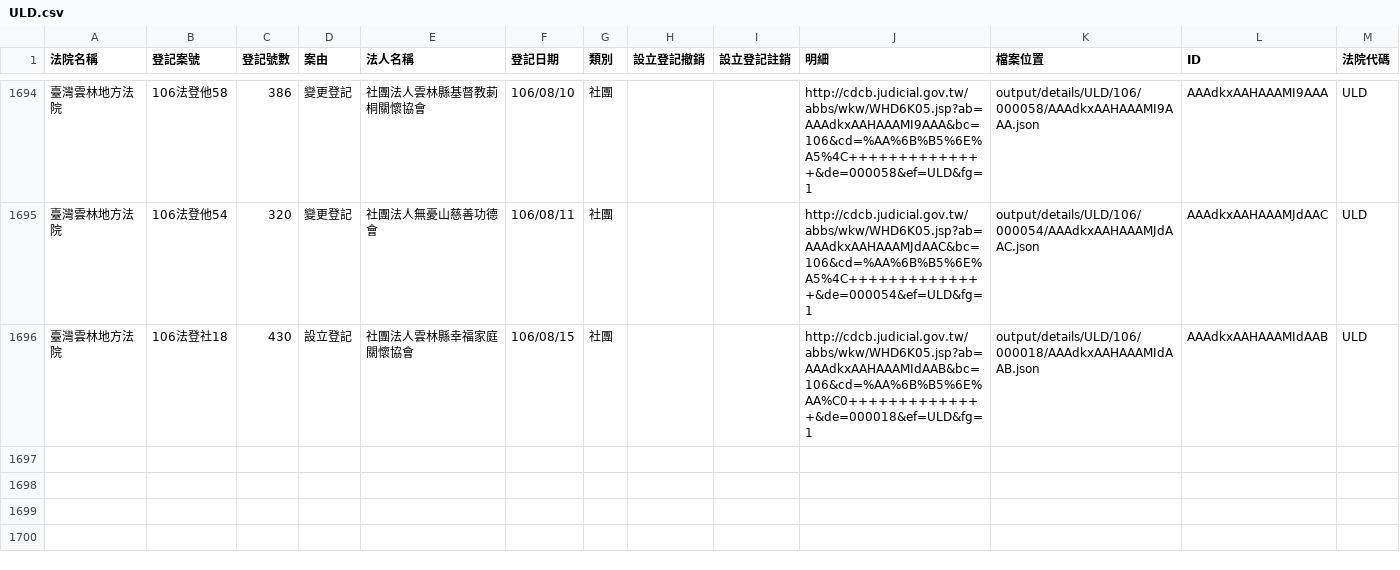
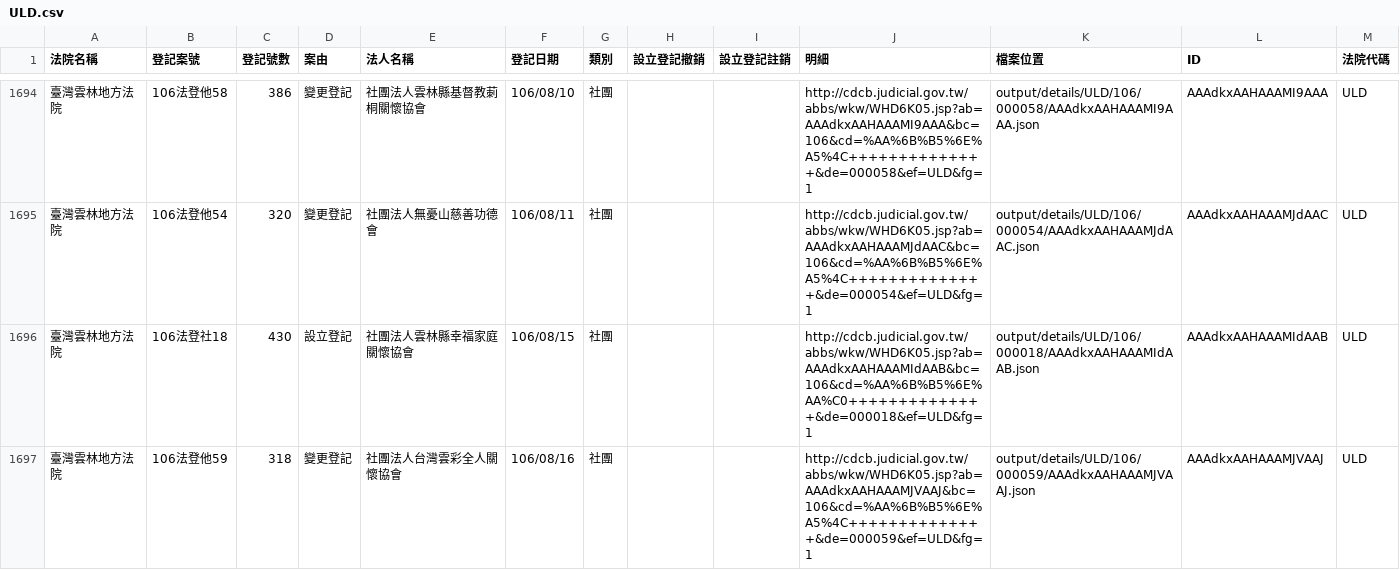
Before and after one commit to g0v/foundationtw, a CSV file: output/lists/ULD.csv, drawn as a sheet; only a part is shown, gaps mark what is left out.

Commit message:
update datasets @ 2017-08-19 02:00:01

```diff
--- a/output/lists/ULD.csv
+++ b/output/lists/ULD.csv
@@ -1696 +1696,2 @@
 臺灣雲林地方法院,106法登社18,430,設立登記,社團法人雲林縣幸福家庭關懷協會,106/08/15,社團,,,http://cdcb.judicial.gov.tw/abbs/wkw/WHD6K05.jsp?ab=AAAdkxAAHAAAMIdAAB&bc=106&cd=%AA%6B%B5%6E%AA%C0++++++++++++++&de=000018&ef=ULD&fg=1,output/details/ULD/106/000018/AAAdkxAAHAAAMIdAAB.json,AAAdkxAAHAAAMIdAAB,ULD
+臺灣雲林地方法院,106法登他59,318,變更登記,社團法人台灣雲彩全人關懷協會,106/08/16,社團,,,http://cdcb.judicial.gov.tw/abbs/wkw/WHD6K05.jsp?ab=AAAdkxAAHAAAMJVAAJ&bc=106&cd=%AA%6B%B5%6E%A5%4C++++++++++++++&de=000059&ef=ULD&fg=1,output/details/ULD/106/000059/AAAdkxAAHAAAMJVAAJ.json,AAAdkxAAHAAAMJVAAJ,ULD
```
Also changed, not shown: output/lists/KMD.csv, 31 other files.
